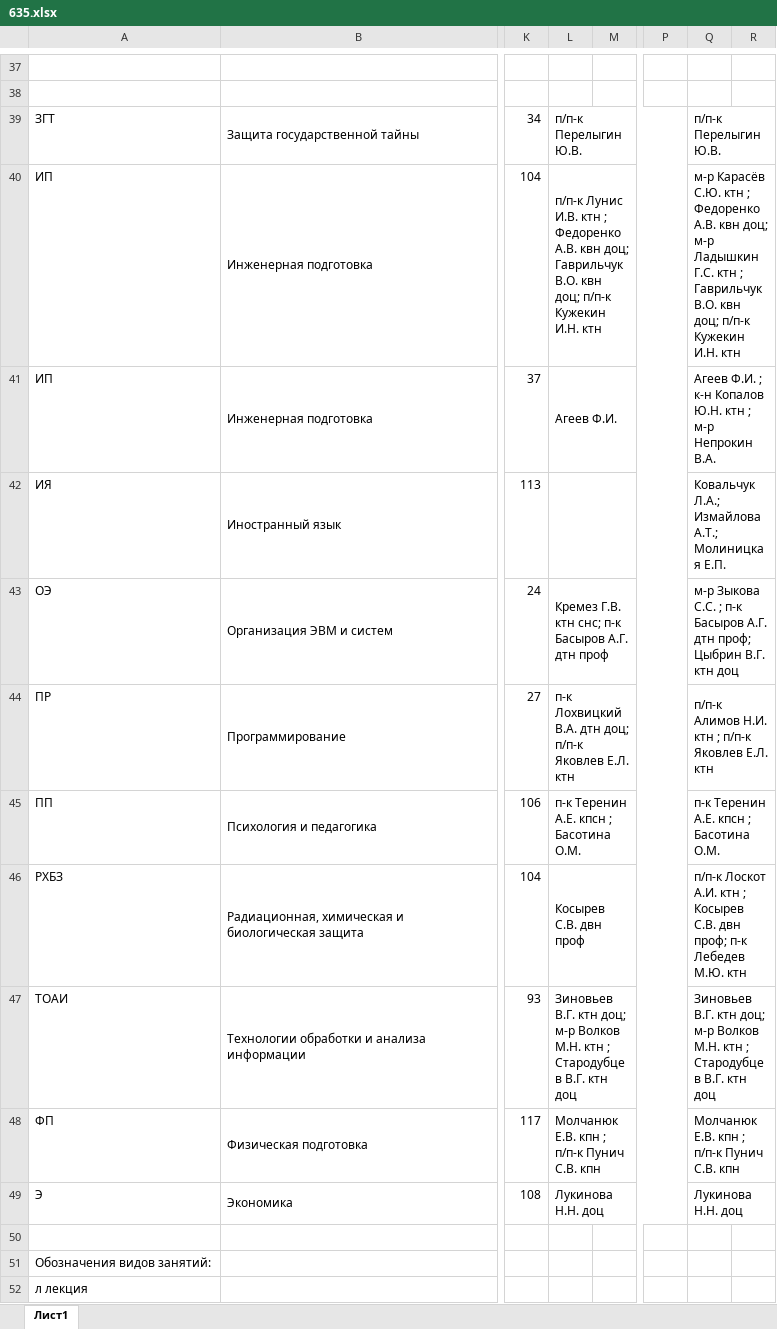
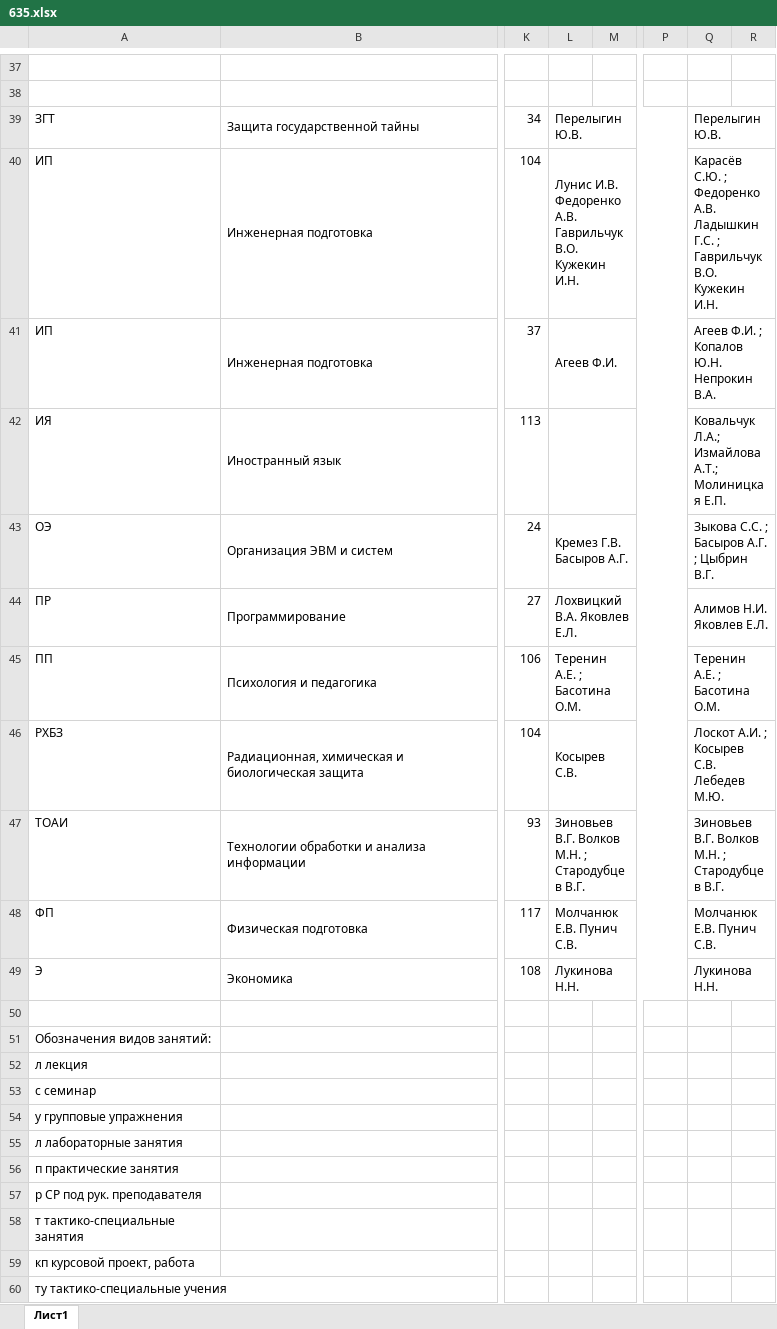
Before and after one commit to keyready/schedule-viewer, an Excel workbook: server/files/635.xlsx, sheet Лист1, drawn as a sheet; only a part is shown, gaps mark what is left out; the shorter side is filled out with more unchanged rows; values as stored, in another font and other column widths than the file's, no cell formats; the diff names each change by its address in the sheet, - before the commit and + after, or states it on an @@ line.

```diff
--- a/server/files/635.xlsx (sheet Лист1)
+++ b/server/files/635.xlsx (sheet Лист1)
-L39: п/п-к Перелыгин Ю.В.
+L39: Перелыгин Ю.В.
-Q39: п/п-к Перелыгин Ю.В.
+Q39: Перелыгин Ю.В.
-L40: п/п-к Лунис И.В. ктн ; Федоренко А.В. квн доц; Гаврильчук В.О. квн доц; п/п-к Кужекин И.Н. ктн
+L40: Лунис И.В. Федоренко А.В. Гаврильчук В.О. Кужекин И.Н.
-Q40: м-р Карасёв С.Ю. ктн ; Федоренко А.В. квн доц; м-р Ладышкин Г.С. ктн ; Гаврильчук В.О. квн доц; п/п-к Кужекин И.Н. ктн
+Q40: Карасёв С.Ю. ; Федоренко А.В. Ладышкин Г.С. ; Гаврильчук В.О. Кужекин И.Н.
-Q41: …Ф.И. ; к-н Копалов Ю.Н. ктн ; м-р Непрокин В.А.
+Q41: …Ф.И. ; Копалов Ю.Н. Непрокин В.А.
-L43: Кремез Г.В. ктн снс; п-к Басыров А.Г. дтн проф
+L43: Кремез Г.В. Басыров А.Г.
-Q43: м-р Зыкова С.С. ; п-к Басыров А.Г. дтн проф; Цыбрин В.Г. ктн доц
+Q43: Зыкова С.С. ; Басыров А.Г. ; Цыбрин В.Г.
-L44: п-к Лохвицкий В.А. дтн доц; п/п-к Яковлев Е.Л. ктн
+L44: Лохвицкий В.А. Яковлев Е.Л.
-Q44: п/п-к Алимов Н.И. ктн ; п/п-к Яковлев Е.Л. ктн
+Q44: Алимов Н.И. Яковлев Е.Л.
-L45: п-к Теренин А.Е. кпсн ; Басотина О.М.
+L45: Теренин А.Е. ; Басотина О.М.
-Q45: п-к Теренин А.Е. кпсн ; Басотина О.М.
+Q45: Теренин А.Е. ; Басотина О.М.
-L46: Косырев С.В. двн проф
+L46: Косырев С.В.
-Q46: п/п-к Лоскот А.И. ктн ; Косырев С.В. двн проф; п-к Лебедев М.Ю. ктн
+Q46: Лоскот А.И. ; Косырев С.В. Лебедев М.Ю.
-L47: Зиновьев В.Г. ктн доц; м-р Волков М.Н. ктн ; Стародубцев В.Г. ктн доц
+L47: Зиновьев В.Г. Волков М.Н. ; Стародубцев В.Г.
-Q47: Зиновьев В.Г. ктн доц; м-р Волков М.Н. ктн ; Стародубцев В.Г. ктн доц
+Q47: Зиновьев В.Г. Волков М.Н. ; Стародубцев В.Г.
-L48: Молчанюк Е.В. кпн ; п/п-к Пунич С.В. кпн
+L48: Молчанюк Е.В. Пунич С.В.
-Q48: Молчанюк Е.В. кпн ; п/п-к Пунич С.В. кпн
+Q48: Молчанюк Е.В. Пунич С.В.
-L49: Лукинова Н.Н. доц
+L49: Лукинова Н.Н.
-Q49: Лукинова Н.Н. доц
+Q49: Лукинова Н.Н.
```
Also changed, not shown: cell formats, server/files/631-2.xlsx, server/files/632.xlsx, 18 other files.
